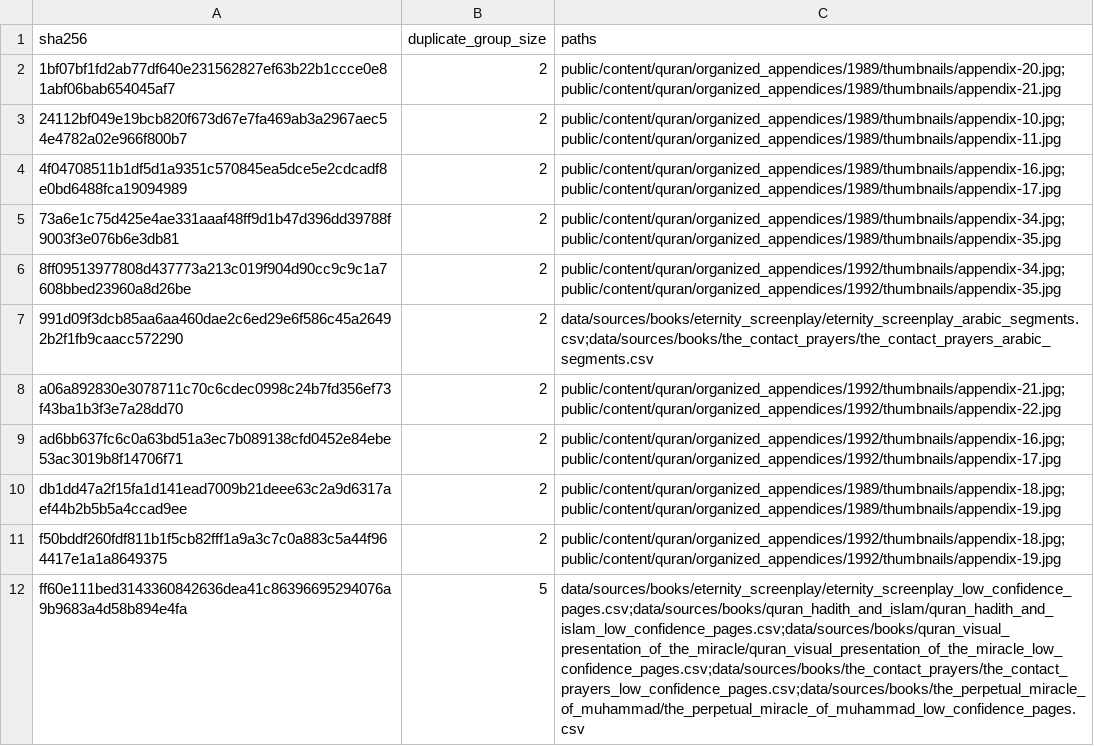
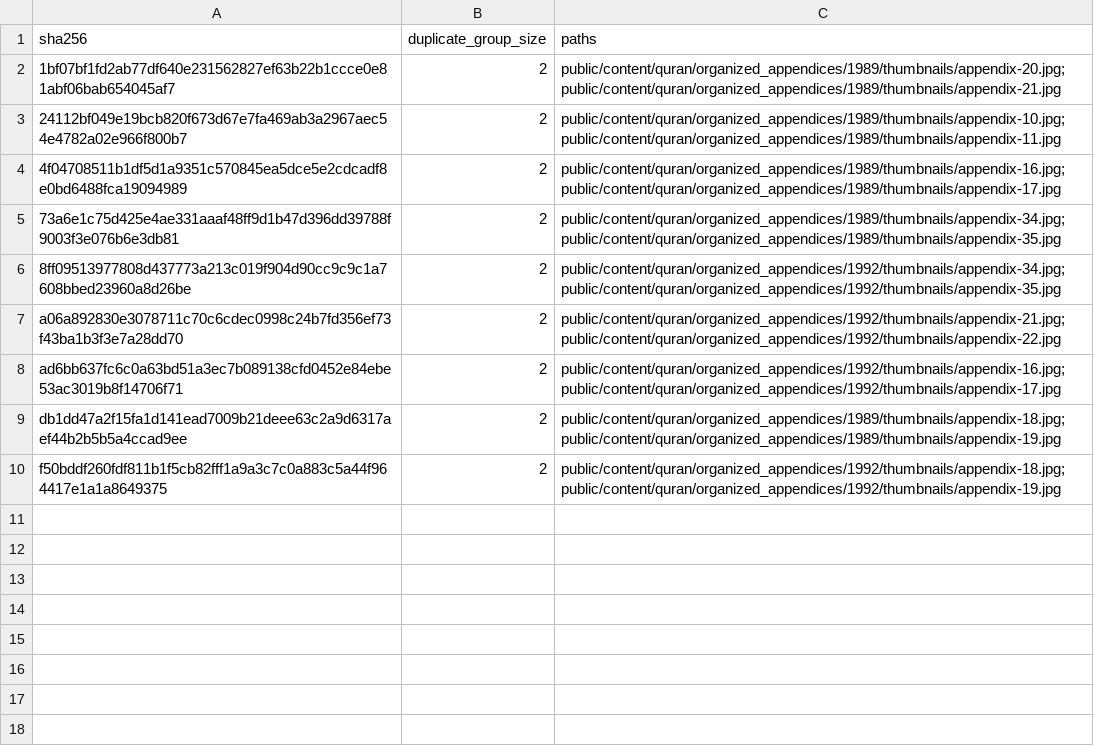
Before and after one commit to WikiSubmission/SubmissionArchives, a CSV file: reports/duplicate-files.csv, drawn as a sheet.

```diff
--- a/reports/duplicate-files.csv
+++ b/reports/duplicate-files.csv
@@ -6,3 +6,2 @@ sha256,duplicate_group_size,paths
 8ff09513977808d437773a213c019f904d90cc9c9c1a7608bbed23960a8d26be,2,public/content/quran/organized_appendices/1992/thumbnails/appendix-34.jpg;public/content/quran/organized_appendices/1992/thumbnails/appendix-35.jpg
-991d09f3dcb85aa6aa460dae2c6ed29e6f586c45a26492b2f1fb9caacc572290,2,data/sources/books/eternity_screenplay/eternity_screenplay_arabic_segments.csv;data/sources/books/the_contact_prayers/the_contact_prayers_arabic_segments.csv
 a06a892830e3078711c70c6cdec0998c24b7fd356ef73f43ba1b3f3e7a28dd70,2,public/content/quran/organized_appendices/1992/thumbnails/appendix-21.jpg;public/content/quran/organized_appendices/1992/thumbnails/appendix-22.jpg
@@ -11,2 +10 @@ db1dd47a2f15fa1d141ead7009b21deee63c2a9d6317aef44b2b5b5a4ccad9ee,2,public/conten
 f50bddf260fdf811b1f5cb82fff1a9a3c7c0a883c5a44f964417e1a1a8649375,2,public/content/quran/organized_appendices/1992/thumbnails/appendix-18.jpg;public/content/quran/organized_appendices/1992/thumbnails/appendix-19.jpg
-ff60e111bed3143360842636dea41c86396695294076a9b9683a4d58b894e4fa,5,data/sources/books/eternity_screenplay/eternity_screenplay_low_confidence_pages.csv;data/sources/books/quran_hadith_and_islam/quran_hadith_and_islam_low_confidence_pages.csv;data/sources/books/quran_visual_presentation_of_the_miracle/quran_visual_presentation_of_the_miracle_low_confidence_pages.csv;data/sources/books/the_contact_prayers/the_contact_prayers_low_confidence_pages.csv;data/sources/books/the_perpetual_miracle_of_muhammad/the_perpetual_miracle_of_muhammad_low_confidence_pages.csv
```
Also changed, not shown: reports/asset-references.csv, reports/directory-sizes.csv, 48 other files.
